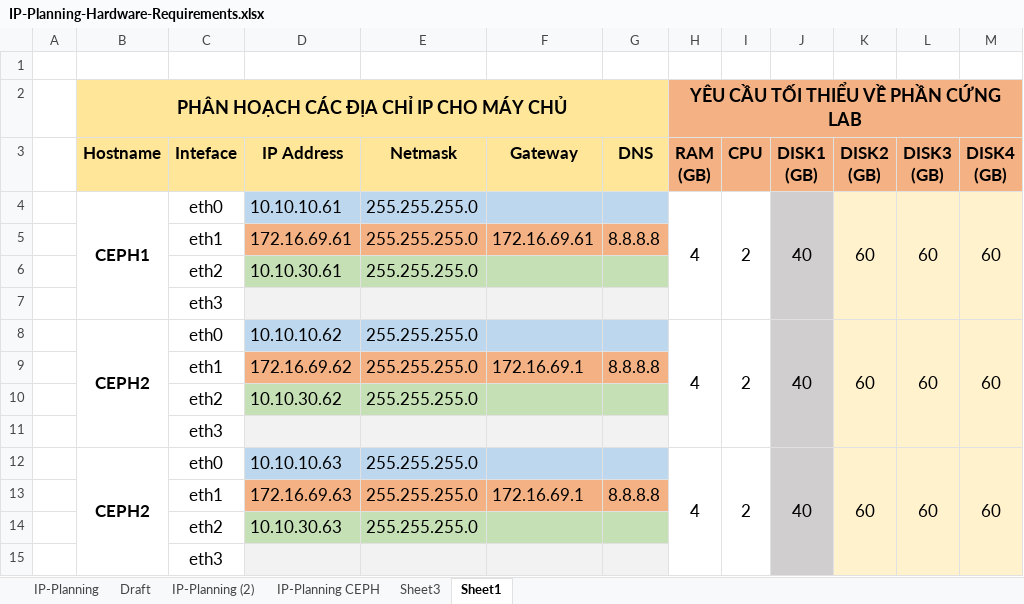
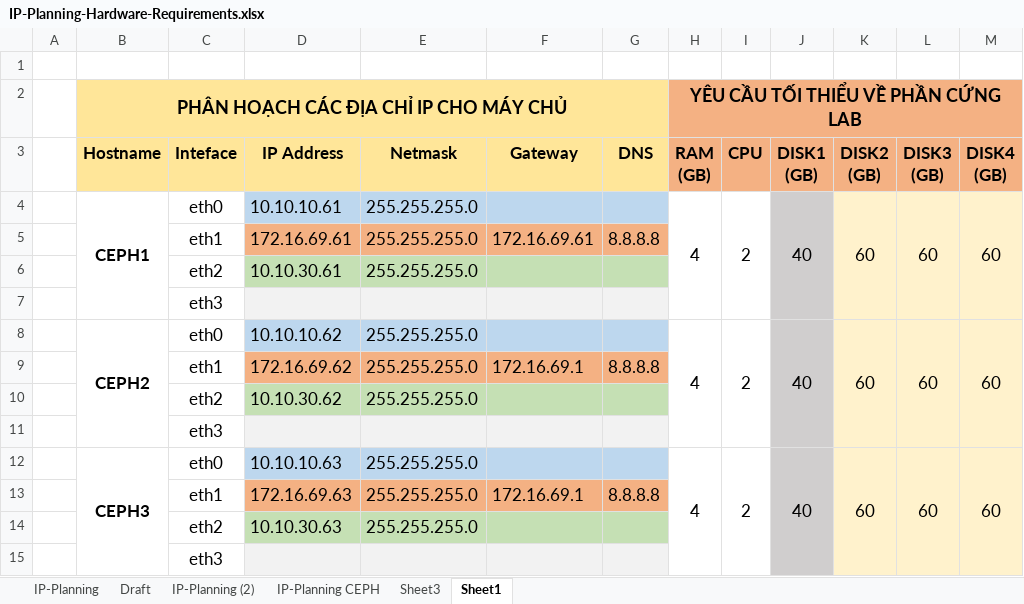
Before and after one commit to congdonglinux/ghichep-Ceph, an Excel workbook: tools/IP-Planning-Hardware-Requirements.xlsx, sheet Sheet1, drawn as a sheet; only a part is shown; values as stored, in another font and other column widths than the file's, no borders; the diff names each change by its address in the sheet, - before the commit and + after, or states it on an @@ line.

Commit message:
cập nhật ip planning

```diff
--- a/tools/IP-Planning-Hardware-Requirements.xlsx (sheet Sheet1)
+++ b/tools/IP-Planning-Hardware-Requirements.xlsx (sheet Sheet1)
-B12 (Hostname): CEPH2
+B12 (Hostname): CEPH3
```
Also changed, not shown: 1 other file.
